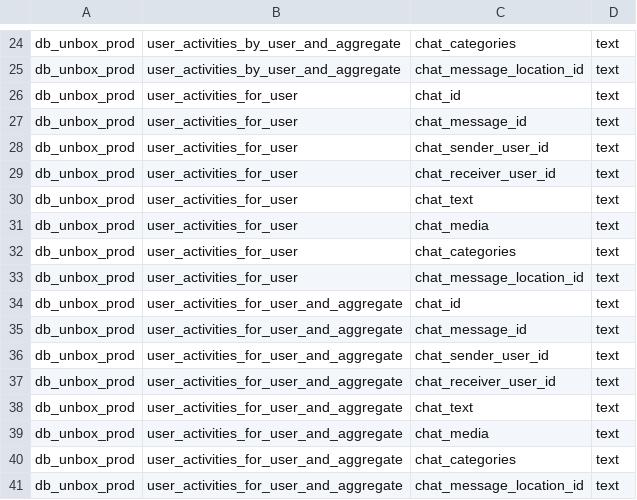
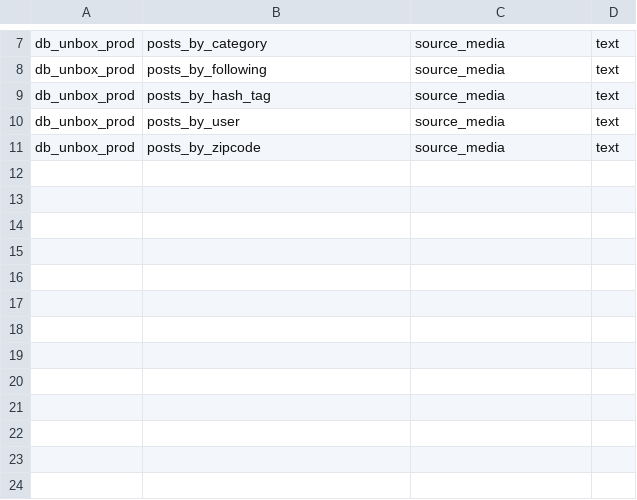
Before and after one commit to lcbasu/snikpik-server, a CSV file: src/main/resources/cassandra_columns.csv, drawn as a sheet; only a part is shown, gaps mark what is left out; removed rows and columns are numbered as before the commit, all else as after; the diff covers the shown part only; the diff names each change by its address in the sheet, - before the commit and + after, or states it on an @@ line.

Commit message:
Add source media for post (#246)
* feat: Add source media for post

* feat: Add source media columns

* feat: Add source media columns

```diff
--- a/src/main/resources/cassandra_columns.csv
+++ b/src/main/resources/cassandra_columns.csv
-B7: user_activities_by_user_and_aggregate
+B7: posts_by_category
-C7: chat_categories
+C7: source_media
-row 25: db_unbox_prod | user_activities_by_user_and_aggregate | chat_message_location_id | text
-row 26: db_unbox_prod | user_activities_for_user | chat_id | text
-B8: user_activities_for_user
+B8: posts_by_following
-C8: chat_message_id
+C8: source_media
-B9: user_activities_for_user
+B9: posts_by_hash_tag
-C9: chat_sender_user_id
+C9: source_media
-row 29: db_unbox_prod | user_activities_for_user | chat_receiver_user_id | text
-row 30: db_unbox_prod | user_activities_for_user | chat_text | text
-B10: user_activities_for_user
+B10: posts_by_user
-C10: chat_media
+C10: source_media
-B11: user_activities_for_user
+B11: posts_by_zipcode
-C11: chat_categories
+C11: source_media
-row 33: db_unbox_prod | user_activities_for_user | chat_message_location_id | text
-row 34: db_unbox_prod | user_activities_for_user_and_aggregate | chat_id | text
-row 35: db_unbox_prod | user_activities_for_user_and_aggregate | chat_message_id | text
-row 36: db_unbox_prod | user_activities_for_user_and_aggregate | chat_sender_user_id | text
-row 37: db_unbox_prod | user_activities_for_user_and_aggregate | chat_receiver_user_id | text
-row 38: db_unbox_prod | user_activities_for_user_and_aggregate | chat_text | text
-row 39: db_unbox_prod | user_activities_for_user_and_aggregate | chat_media | text
-row 40: db_unbox_prod | user_activities_for_user_and_aggregate | chat_categories | text
-row 41: db_unbox_prod | user_activities_for_user_and_aggregate | chat_message_location_id | text
```
Also changed, not shown: 17 removed rows and 10 edited cells elsewhere in this file, 27 other files.
